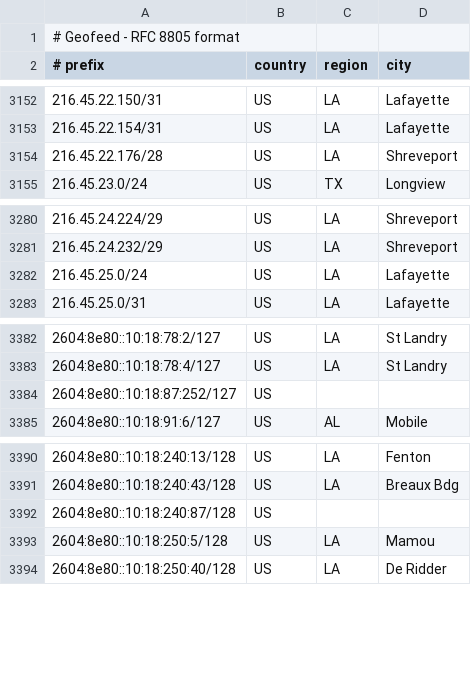
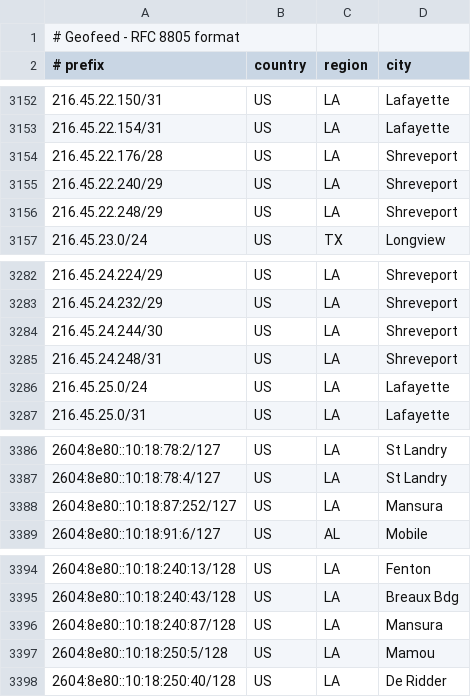
Before and after one commit to dbrooksconterra/conterra_geofeed, a CSV file: geofeed.csv, drawn as a sheet; only a part is shown, gaps mark what is left out.

Commit message:
Update geofeed - 2026-01-27 02:20:48

```diff
--- a/geofeed.csv
+++ b/geofeed.csv
@@ -3154,2 +3154,4 @@
 216.45.22.176/28,US,LA,Shreveport
+216.45.22.240/29,US,LA,Shreveport
+216.45.22.248/29,US,LA,Shreveport
 216.45.23.0/24,US,TX,Longview
@@ -3281,2 +3283,4 @@
 216.45.24.232/29,US,LA,Shreveport
+216.45.24.244/30,US,LA,Shreveport
+216.45.24.248/31,US,LA,Shreveport
 216.45.25.0/24,US,LA,Lafayette
@@ -3383,3 +3387,3 @@
 2604:8e80::10:18:78:4/127,US,LA,St Landry
-2604:8e80::10:18:87:252/127,US,,
+2604:8e80::10:18:87:252/127,US,LA,Mansura
 2604:8e80::10:18:91:6/127,US,AL,Mobile
@@ -3391,3 +3395,3 @@
 2604:8e80::10:18:240:43/128,US,LA,Breaux Bdg
-2604:8e80::10:18:240:87/128,US,,
+2604:8e80::10:18:240:87/128,US,LA,Mansura
 2604:8e80::10:18:250:5/128,US,LA,Mamou
```
